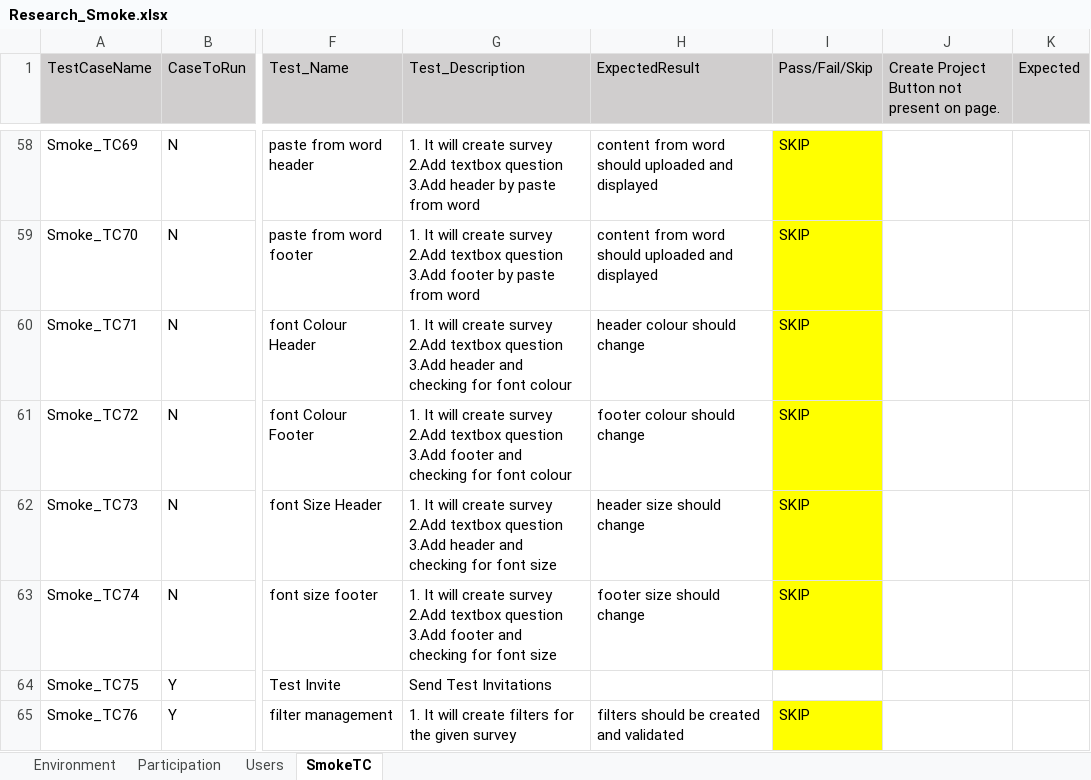
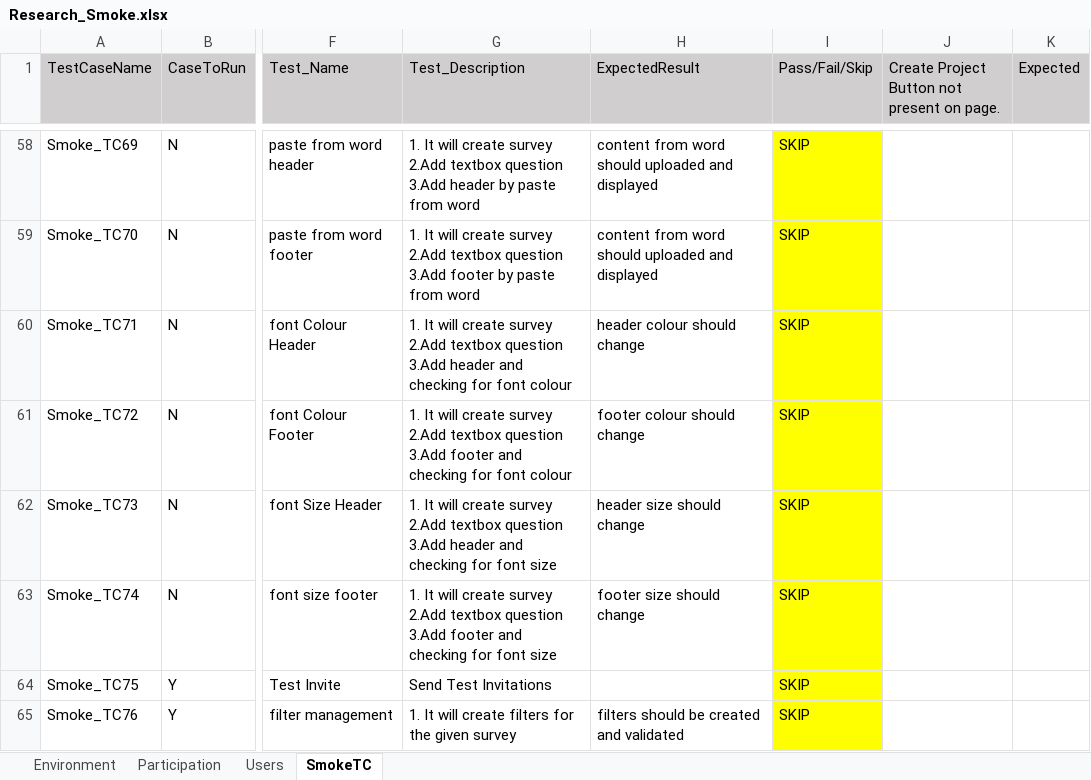
Before and after one commit to numankureshi/AuroraV2, an Excel workbook: Engage/Research-Smoke/src/main/resources/excelfiles/Research_Smoke.xlsx, sheet SmokeTC, drawn as a sheet; only a part is shown, gaps mark what is left out; values as stored, in another font and other column widths than the file's, no borders; the diff names each change by its address in the sheet, - before the commit and + after, or states it on an @@ line.

```diff
--- a/Engage/Research-Smoke/src/main/resources/excelfiles/Research_Smoke.xlsx (sheet SmokeTC)
+++ b/Engage/Research-Smoke/src/main/resources/excelfiles/Research_Smoke.xlsx (sheet SmokeTC)
-I64 (Pass/Fail/Skip): (empty)
+I64 (Pass/Fail/Skip): SKIP
-I64 fill: none
+I64 fill: #FFFF00
```
Also changed, not shown: Engage/Engage-Smoke/src/main/resources/excelfiles/Engage_Smoke.xlsx, Engage/Sogo-Smoke/src/main/resources/excelfiles/Sogo_Smoke.xlsx, 2 other files.
